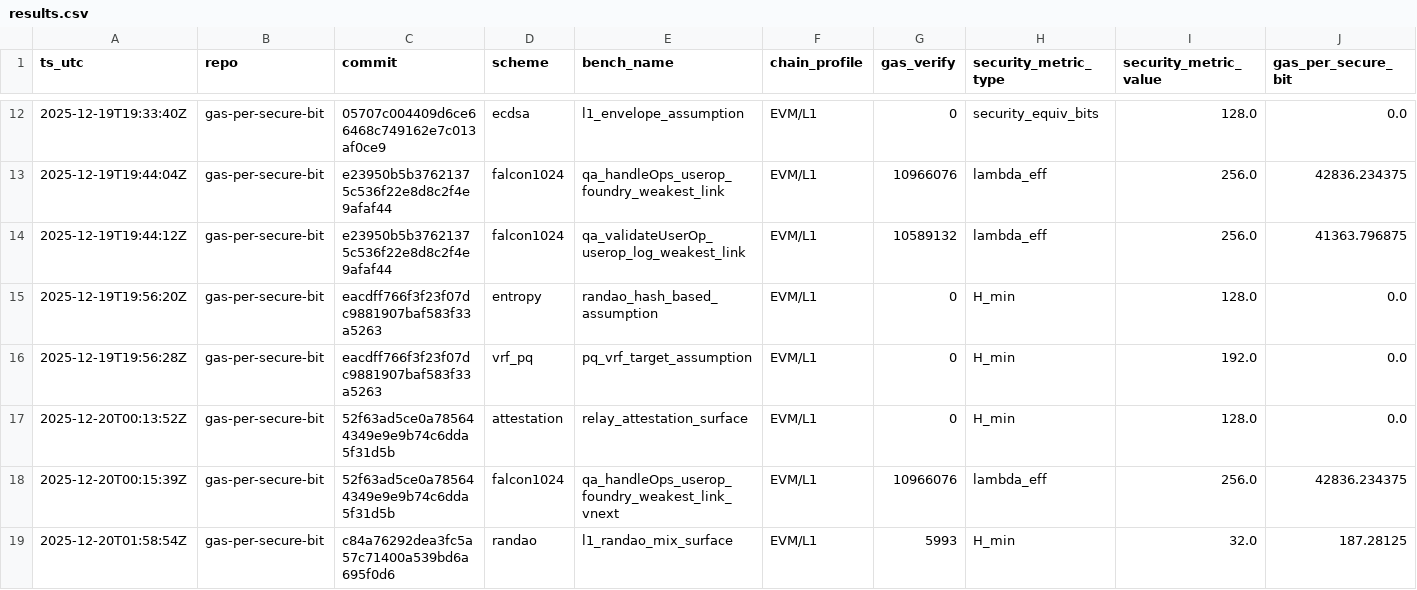
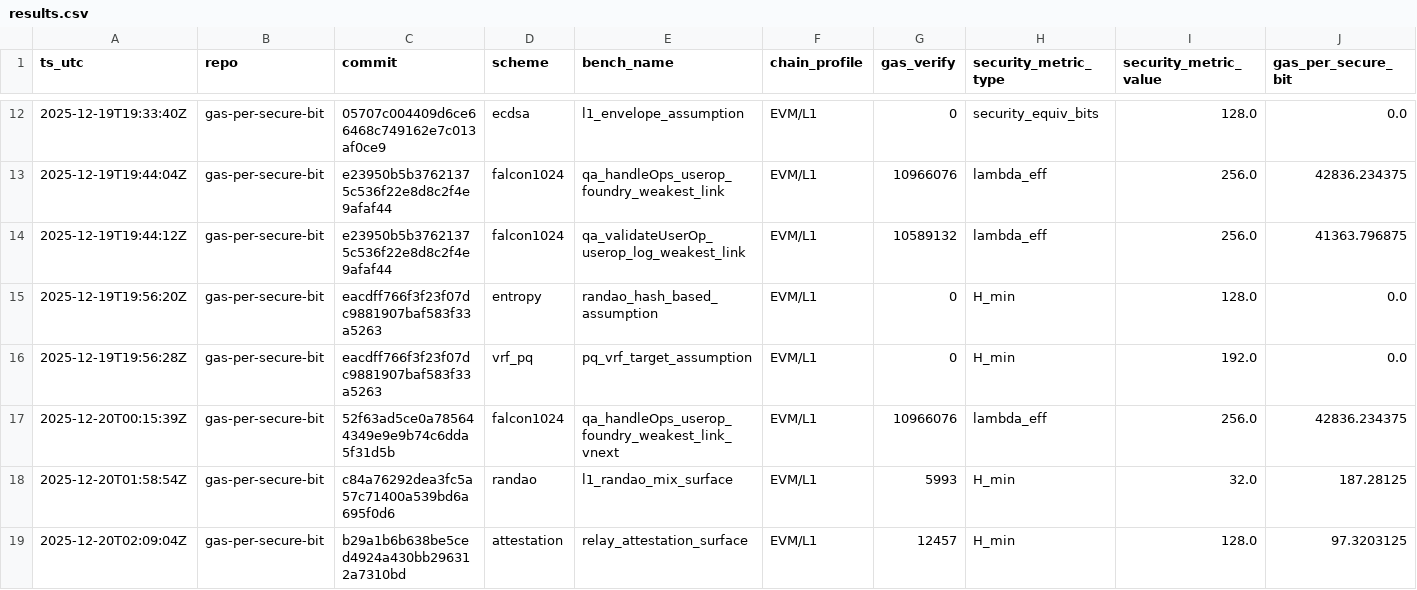
Before and after one commit to pipavlo82/gas-per-secure-bit, a CSV file: data/results.csv, drawn as a sheet; only a part is shown, gaps mark what is left out; removed rows and columns are numbered as before the commit, all else as after; rows hold the shown columns only; the diff names each change by its address in the sheet, - before the commit and + after, or states it on an @@ line.

Commit message:
data: dedupe relay attestation surface measurement

```diff
--- a/data/results.csv
+++ b/data/results.csv
-row 17: 2025-12-20T00:13:52Z | gas-per-secure-bit | 52f63ad5ce0a785644349e9e9b74c6dda5f31d5b | attestation | relay_attestation_surface | EVM/L1 | 0 | H_min | 128.0 | 0.0
+row 19: 2025-12-20T02:09:04Z | gas-per-secure-bit | b29a1b6b638be5ced4924a430bb296312a7310bd | attestation | relay_attestation_surface | EVM/L1 | 12457 | H_min | 128.0 | 97.3203125
```
Also changed, not shown: 1 other file.
